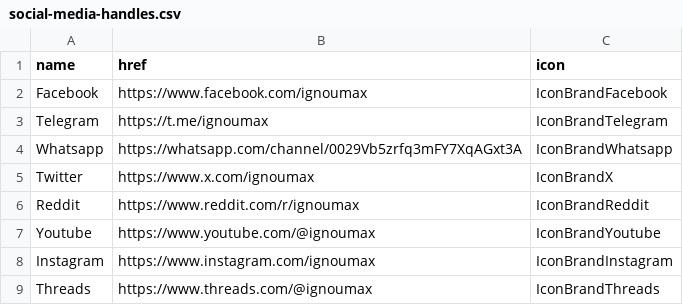
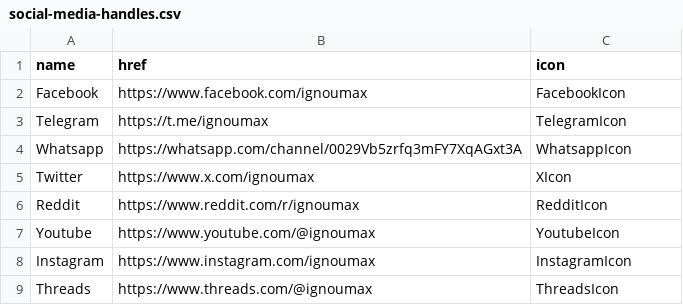
Before and after one commit to ignoumax/core, a CSV file: social-media-handles.csv, drawn as a sheet.

Commit message:
Update social-media-handles.csv

```diff
--- a/social-media-handles.csv
+++ b/social-media-handles.csv
@@ -1,9 +1,9 @@
 name,href,icon
-Facebook,https://www.facebook.com/ignoumax,IconBrandFacebook
-Telegram,https://t.me/ignoumax,IconBrandTelegram
-Whatsapp,https://whatsapp.com/channel/0029Vb5zrfq3mFY7XqAGxt3A,IconBrandWhatsapp
-Twitter,https://www.x.com/ignoumax,IconBrandX
-Reddit,https://www.reddit.com/r/ignoumax,IconBrandReddit
-Youtube,https://www.youtube.com/@ignoumax,IconBrandYoutube
-Instagram,https://www.instagram.com/ignoumax,IconBrandInstagram
-Threads,https://www.threads.com/@ignoumax,IconBrandThreads
+Facebook,https://www.facebook.com/ignoumax,FacebookIcon
+Telegram,https://t.me/ignoumax,TelegramIcon
+Whatsapp,https://whatsapp.com/channel/0029Vb5zrfq3mFY7XqAGxt3A,WhatsappIcon
+Twitter,https://www.x.com/ignoumax,XIcon
+Reddit,https://www.reddit.com/r/ignoumax,RedditIcon
+Youtube,https://www.youtube.com/@ignoumax,YoutubeIcon
+Instagram,https://www.instagram.com/ignoumax,InstagramIcon
+Threads,https://www.threads.com/@ignoumax,ThreadsIcon
```
